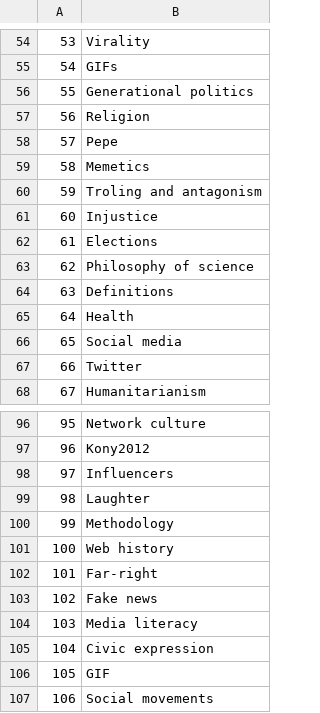
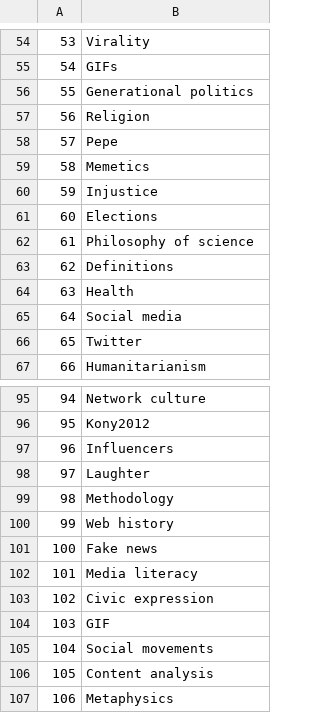
Before and after one commit to memestudiesresearchnetwork/memestudies-index-generate-tables, a CSV file: topics_table.csv, drawn as a sheet; only a part is shown, gaps mark what is left out; the shorter side is filled out with more unchanged rows; removed rows and columns are numbered as before the commit, all else as after; the diff covers the shown part only; the diff names each change by its address in the sheet, - before the commit and + after, or states it on an @@ line.

```diff
--- a/topics_table.csv
+++ b/topics_table.csv
-row 60: 59 | Troling and antagonism
@@ column A renumbered between rows 60 and 110 @@
-row 102: 101 | Far-right
```
Also changed, not shown: 62 added rows elsewhere in this file, authors_table.csv, sources_have_authors_table.csv, 7 other files.
